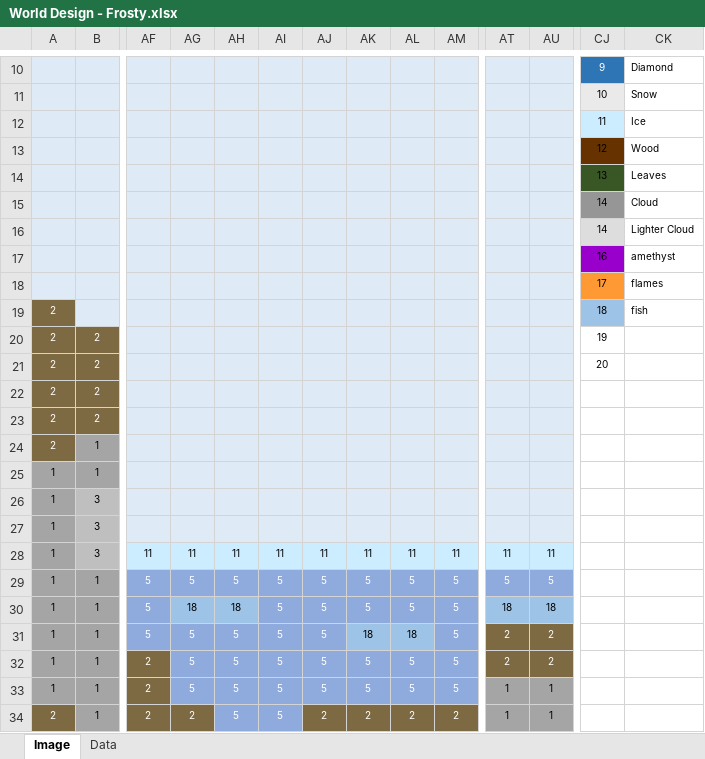
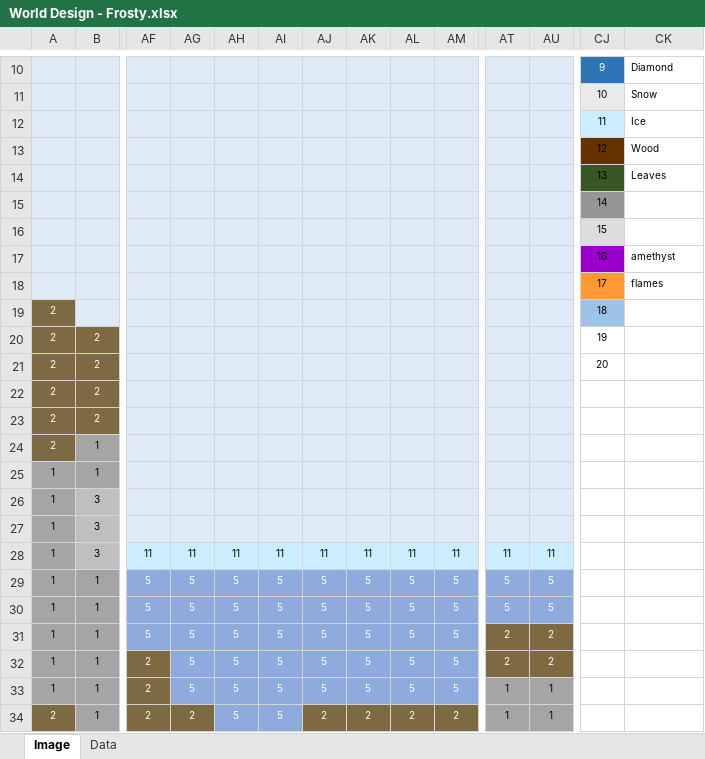
Before and after one commit to nathanbunker/twolandia, an Excel workbook: src/main/World Design - Frosty.xlsx, sheet Image, drawn as a sheet; only a part is shown, gaps mark what is left out; values as stored, in another font and other column widths than the file's, no borders; removed rows and columns are numbered as before the commit, all else as after; rows hold the shown columns only; the diff names each change by its address in the sheet, - before the commit and + after, or states it on an @@ line.

```diff
--- a/src/main/World Design - Frosty.xlsx (sheet Image)
+++ b/src/main/World Design - Frosty.xlsx (sheet Image)
-CK15: Cloud
+CK15: (empty)
-row 16:  |  |  |  |  |  |  |  |  |  |  |  | 14 | Lighter Cloud
+row 16:  |  |  |  |  |  |  |  |  |  |  |  | 15
-CK19: fish
+CK19: (empty)
-AG30: 18
+AG30: 5
@@ AG30:AH30 fill: #9DC3E6 → #8FAADC, text colour: black → #FFFFFF @@
-AH30: 18
+AH30: 5
-AT30: 18
+AT30: 5
@@ AT30:AU30 fill: #9DC3E6 → #8FAADC, text colour: black → #FFFFFF @@
-AU30: 18
+AU30: 5
-AK31: 18
+AK31: 5
@@ AK31:AL31 fill: #9DC3E6 → #8FAADC, text colour: black → #FFFFFF @@
-AL31: 18
+AL31: 5
```
Also changed, not shown: sheet Data, 3 other files.
